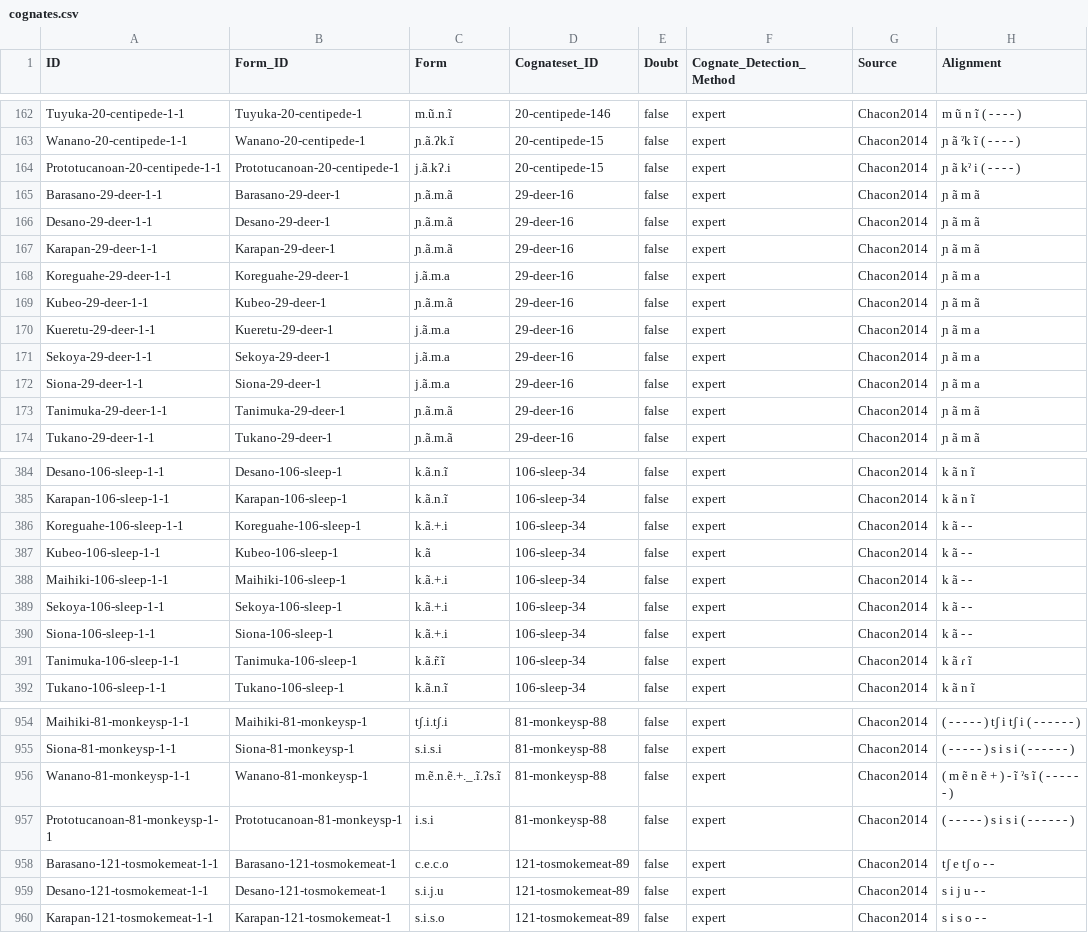
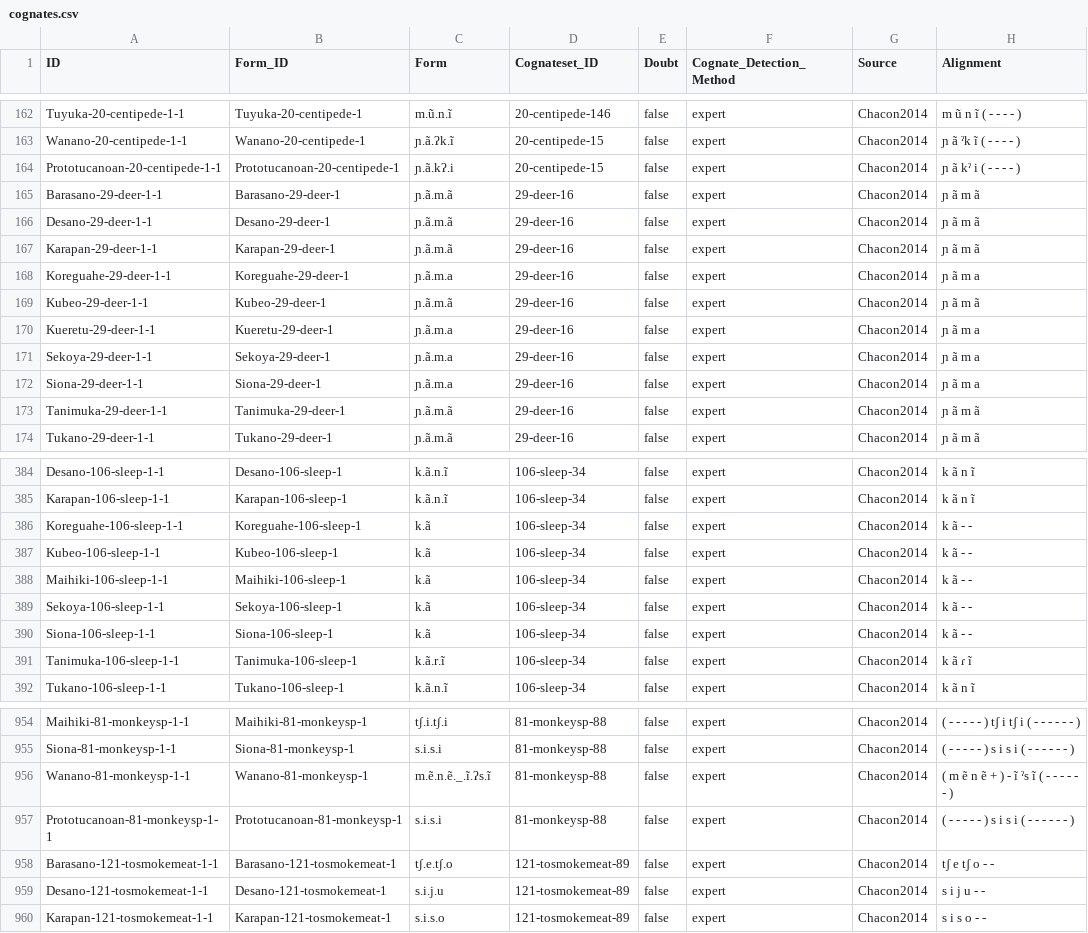
Before and after one commit to lexibank/chacontukanoan, a CSV file: cldf/cognates.csv, drawn as a sheet; only a part is shown, gaps mark what is left out; the diff covers the shown part only; the diff names each change by its address in the sheet, - before the commit and + after, or states it on an @@ line.

```diff
--- a/cldf/cognates.csv
+++ b/cldf/cognates.csv
-C164 (Form): j.ã.kʔ.i
+C164 (Form): ɲ.ã.kʔ.i
-C168 (Form): j.ã.m.a
+C168 (Form): ɲ.ã.m.a
-C170:C172 (Form): j.ã.m.a
+C170:C172 (Form): ɲ.ã.m.a
-C386 (Form): k.ã.+.i
+C386 (Form): k.ã
-C388:C390 (Form): k.ã.+.i
+C388:C390 (Form): k.ã
-C391 (Form): k.ã.r̃.ĩ
+C391 (Form): k.ã.r.ĩ
-C956 (Form): m.ẽ.n.ẽ.+._.ĩ.ʔs.ĩ
+C956 (Form): m.ẽ.n.ẽ._.ĩ.ʔs.ĩ
-C957 (Form): i.s.i
+C957 (Form): s.i.s.i
-C958 (Form): c.e.c.o
+C958 (Form): t∫.e.t∫.o
```
Also changed, not shown: 141 edited cells elsewhere in this file, cldf/forms.csv, etc/orthography.tsv, 6 other files.
